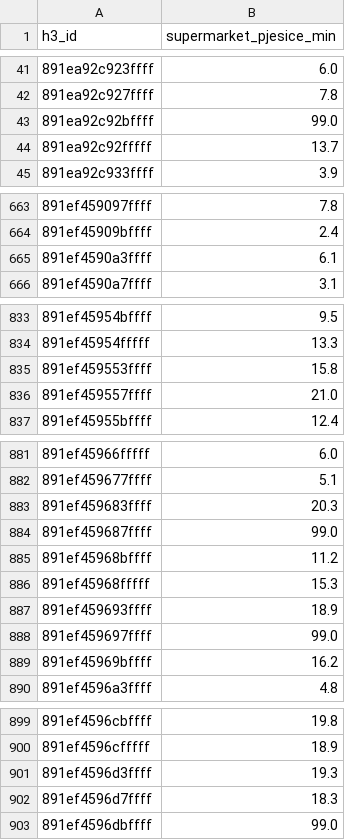
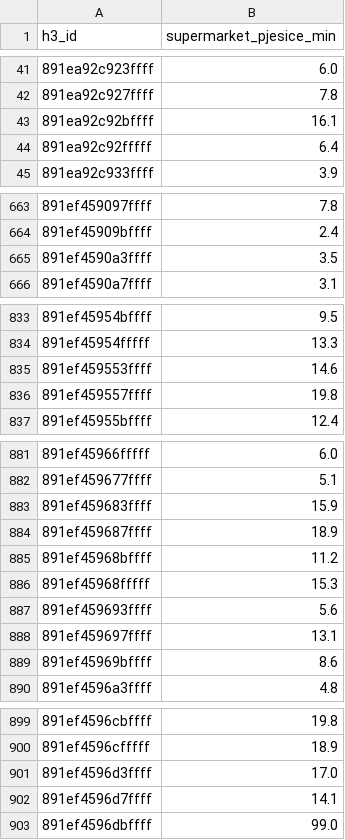
Before and after one commit to azurk98/test1, a CSV file: sarajevo-stanovnici/out/supermarket_pokrivenost.csv, drawn as a sheet; only a part is shown, gaps mark what is left out; the diff covers the shown part only.

```diff
--- a/sarajevo-stanovnici/out/supermarket_pokrivenost.csv
+++ b/sarajevo-stanovnici/out/supermarket_pokrivenost.csv
@@ -42,4 +42,4 @@ h3_id,supermarket_pjesice_min
 891ea92c927ffff,7.8
-891ea92c92bffff,99.0
-891ea92c92fffff,13.7
+891ea92c92bffff,16.1
+891ea92c92fffff,6.4
 891ea92c933ffff,3.9
@@ -664,3 +664,3 @@ h3_id,supermarket_pjesice_min
 891ef45909bffff,2.4
-891ef4590a3ffff,6.1
+891ef4590a3ffff,3.5
 891ef4590a7ffff,3.1
@@ -834,4 +834,4 @@ h3_id,supermarket_pjesice_min
 891ef45954fffff,13.3
-891ef459553ffff,15.8
-891ef459557ffff,21.0
+891ef459553ffff,14.6
+891ef459557ffff,19.8
 891ef45955bffff,12.4
@@ -882,9 +882,9 @@ h3_id,supermarket_pjesice_min
 891ef459677ffff,5.1
-891ef459683ffff,20.3
-891ef459687ffff,99.0
+891ef459683ffff,15.9
+891ef459687ffff,18.9
 891ef45968bffff,11.2
 891ef45968fffff,15.3
-891ef459693ffff,18.9
-891ef459697ffff,99.0
-891ef45969bffff,16.2
+891ef459693ffff,5.6
+891ef459697ffff,13.1
+891ef45969bffff,8.6
 891ef4596a3ffff,4.8
@@ -900,4 +900,4 @@ h3_id,supermarket_pjesice_min
 891ef4596cfffff,18.9
-891ef4596d3ffff,19.3
-891ef4596d7ffff,18.3
+891ef4596d3ffff,17.0
+891ef4596d7ffff,14.1
 891ef4596dbffff,99.0
```
Also changed, not shown: 21 edited cells elsewhere in this file, sarajevo-stanovnici/out/supermarket_kandidati.csv, sarajevo-stanovnici/out/supermarket_postojeci.csv, 7 other files.
